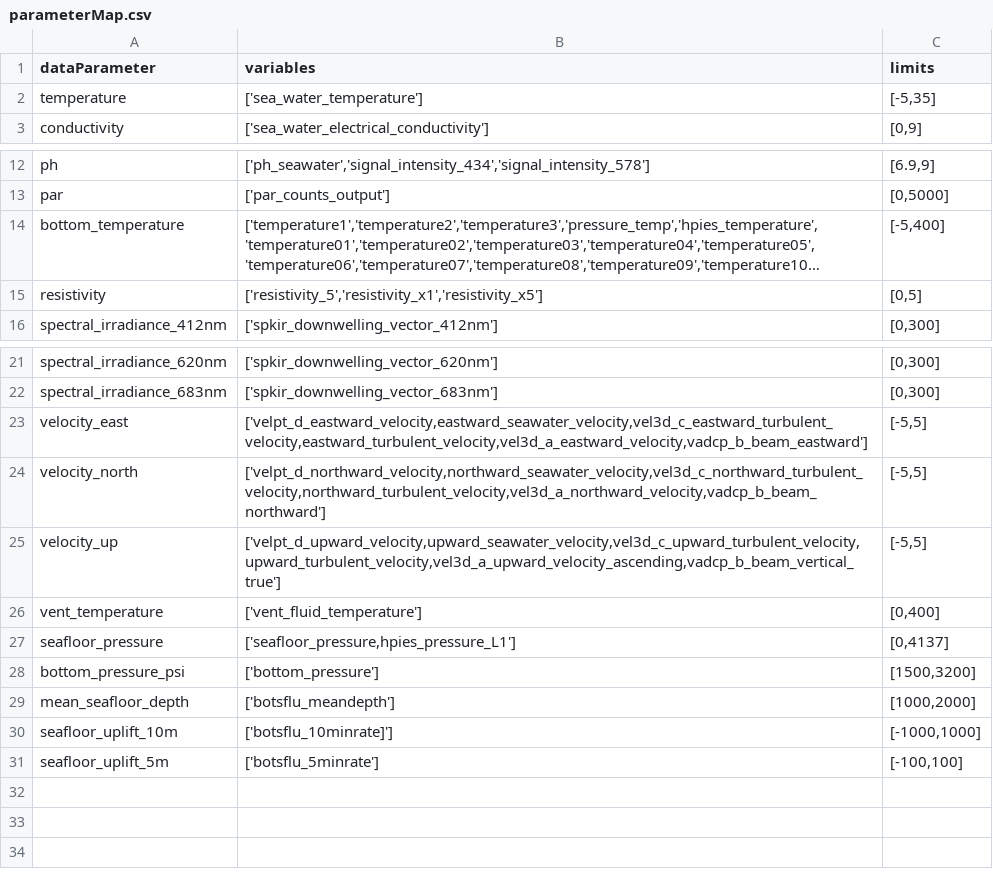
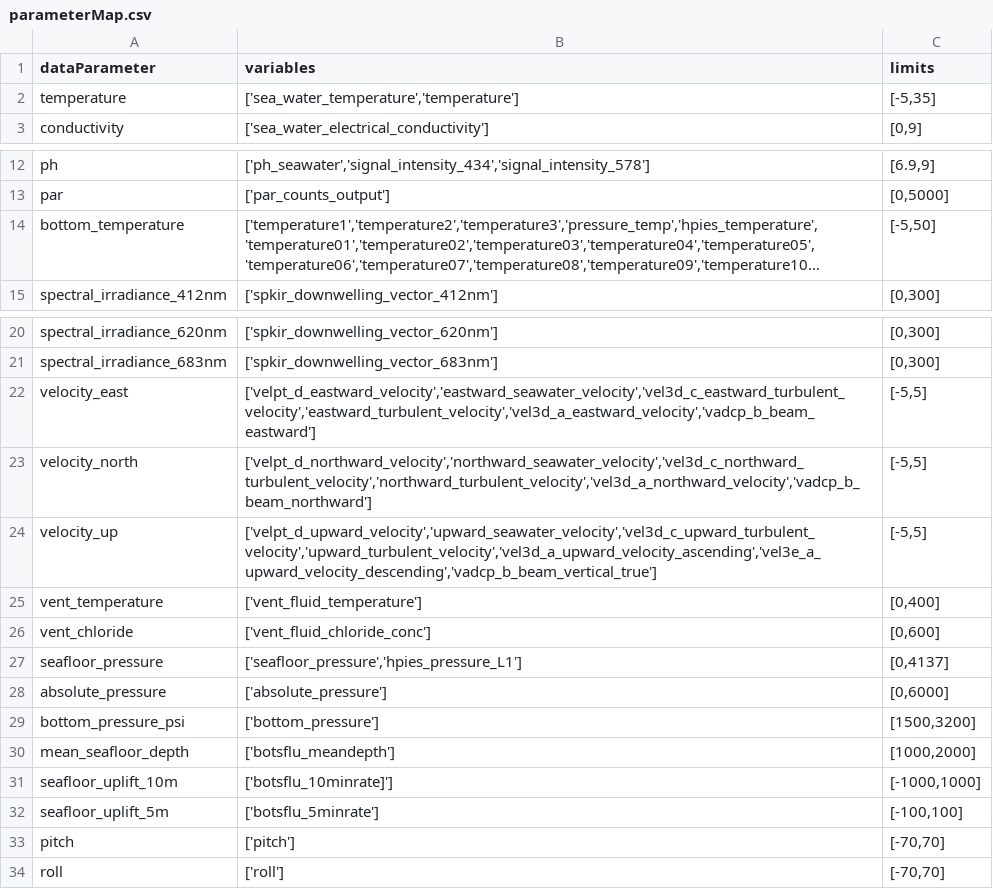
Before and after one commit to OOI-CabledArray/qartod, a CSV file: parameterMap.csv, drawn as a sheet; only a part is shown, gaps mark what is left out; long unchanged cells end in …; removed rows and columns are numbered as before the commit, all else as after; the diff names each change by its address in the sheet, - before the commit and + after, or states it on an @@ line.

```diff
--- a/parameterMap.csv
+++ b/parameterMap.csv
-B2 (variables): ['sea_water_temperature']
+B2 (variables): ['sea_water_temperature','temperature']
-C14 (limits): [-5,400]
+C14 (limits): [-5,50]
-row 15: resistivity | ['resistivity_5','resistivity_x1','resistivity_x5'] | [0,5]
-B22 (variables): ['velpt_d_eastward_velocity,eastward_seawater_velocity,vel3d_c_eastward_turbulent_velocity,eastward_turbulent_velocity,vel3d_a_eastward_velocity,vadcp_b_beam_eastward']
+B22 (variables): ['velpt_d_eastward_velocity','eastward_seawater_velocity','vel3d_c_eastward_turbulent_velocity','eastward_turbulent_velocity','vel3d_a_eastward_velocity','vadcp_b_beam_eastward']
-B23 (variables): ['velpt_d_northward_velocity,northward_seawater_velocity,vel3d_c_northward_turbulent_velocity,northward_turbulent_velocity,vel3d_a_northward_velocity,vadcp_b_beam_northward']
+B23 (variables): ['velpt_d_northward_velocity','northward_seawater_velocity','vel3d_c_northward_turbulent_velocity','northward_turbulent_velocity','vel3d_a_northward_velocity','vadcp_b_beam_northward']
-B24 (variables): ['velpt_d_upward_velocity,upward_seawater_velocity,vel3d_c_upward_turbulent_velocity,upward_turbulent_velocity,vel3d_a_upward_velocity_ascending,vadcp_b_beam_vertical_true']
+B24 (variables): ['velpt_d_upward_velocity','upward_seawater_velocity','vel3d_c_upward_turbulent_velocity','upward_turbulent_velocity','vel3d_a_upward_velocity_ascending','vel3e_a_upward_velocity_descending','vadcp_b_beam_vertical_true']
+row 26: vent_chloride | ['vent_fluid_chloride_conc'] | [0,600]
-B27 (variables): ['seafloor_pressure,hpies_pressure_L1']
+B27 (variables): ['seafloor_pressure','hpies_pressure_L1']
+row 28: absolute_pressure | ['absolute_pressure'] | [0,6000]
+row 33: pitch | ['pitch'] | [-70,70]
+row 34: roll | ['roll'] | [-70,70]
```
Also changed, not shown: qartodTests.csv, siteParameters.csv.
